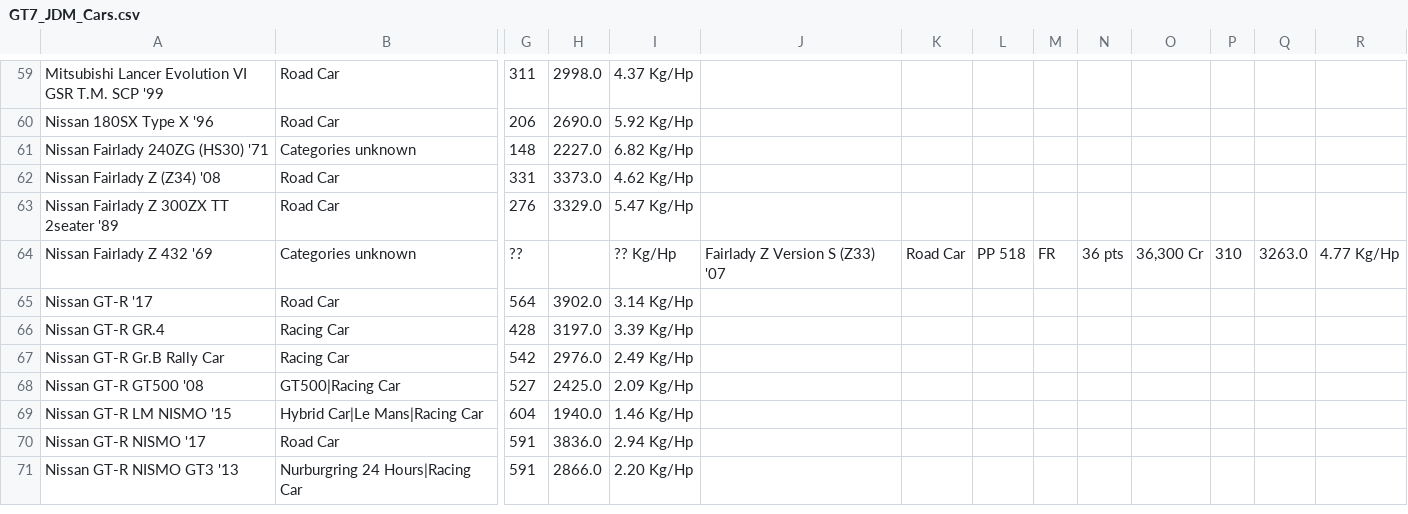
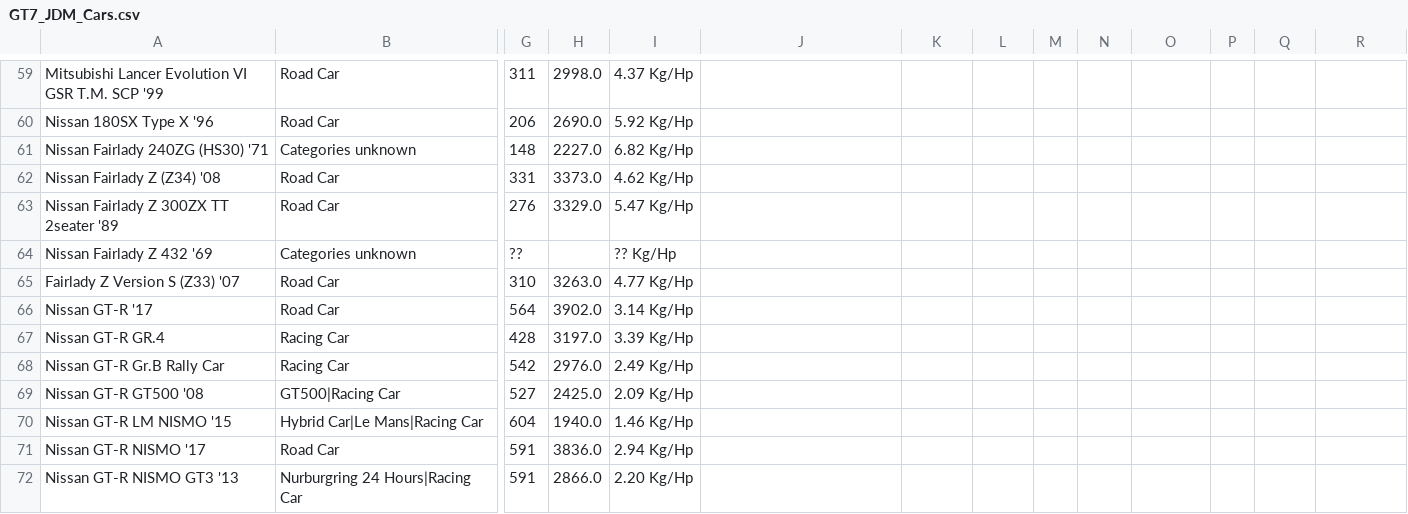
Before and after one commit to L-Novelli/coder_database, a CSV file: Code/GT7_JDM_Cars.csv, drawn as a sheet; only a part is shown, gaps mark what is left out; rows hold the shown columns only; the diff names each change by its address in the sheet, - before the commit and + after, or states it on an @@ line.

```diff
--- a/Code/GT7_JDM_Cars.csv
+++ b/Code/GT7_JDM_Cars.csv
-J64: Fairlady Z Version S (Z33) '07
+J64: (empty)
-K64: Road Car
+K64: (empty)
-L64: PP 518
+L64: (empty)
-M64: FR
+M64: (empty)
-N64: 36 pts
+N64: (empty)
-O64: 36,300 Cr
+O64: (empty)
-P64: 310
+P64: (empty)
-Q64: 3263.0
+Q64: (empty)
-R64: 4.77 Kg/Hp
+R64: (empty)
+row 65: Fairlady Z Version S (Z33) '07 | Road Car | 310 | 3263.0 | 4.77 Kg/Hp
```
